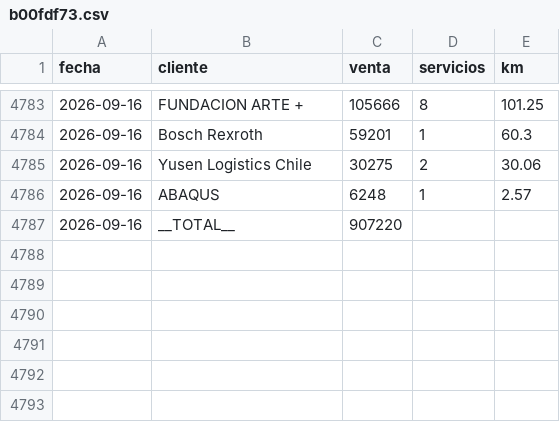
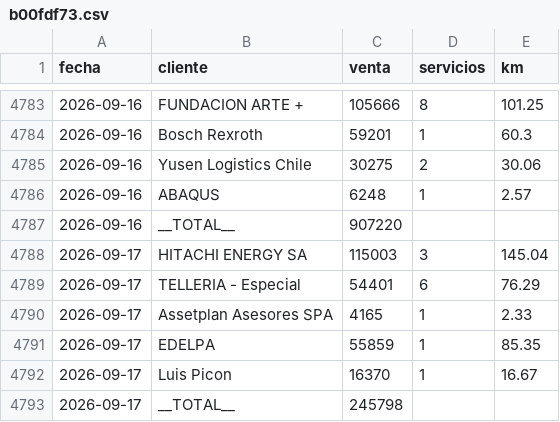
Before and after one commit to rubness007/qz-13a41abc58, a CSV file: b00fdf73.csv, drawn as a sheet; only a part is shown, gaps mark what is left out; the diff names each change by its address in the sheet, - before the commit and + after, or states it on an @@ line.

```diff
--- a/b00fdf73.csv
+++ b/b00fdf73.csv
+row 4788: 2026-09-17 | HITACHI ENERGY SA | 115003 | 3 | 145.04
+row 4789: 2026-09-17 | TELLERIA - Especial | 54401 | 6 | 76.29
+row 4790: 2026-09-17 | Assetplan Asesores SPA | 4165 | 1 | 2.33
+row 4791: 2026-09-17 | EDELPA | 55859 | 1 | 85.35
+row 4792: 2026-09-17 | Luis Picon | 16370 | 1 | 16.67
+row 4793: 2026-09-17 | __TOTAL__ | 245798
```
Also changed, not shown: e2964fb4.csv.
